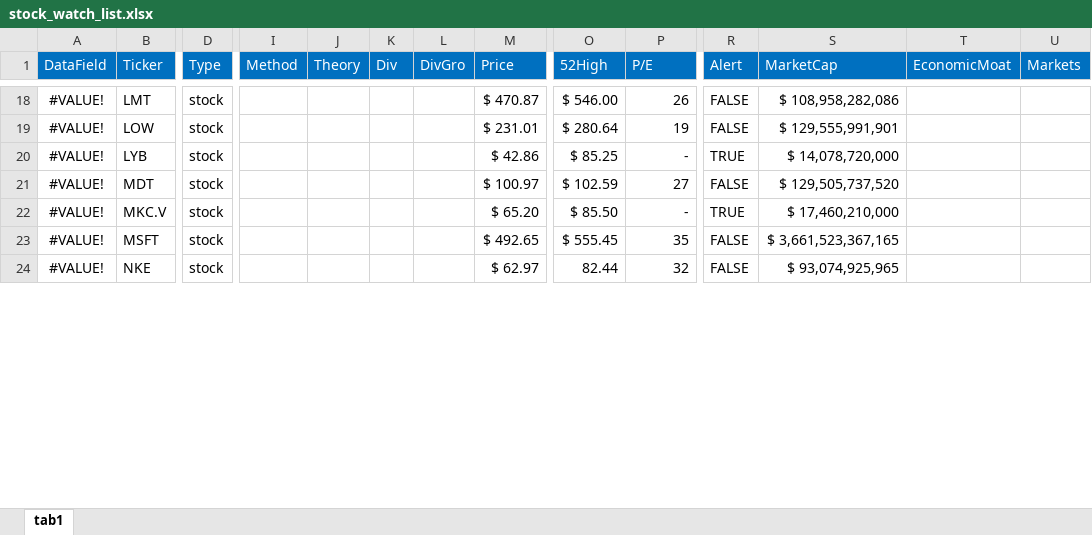
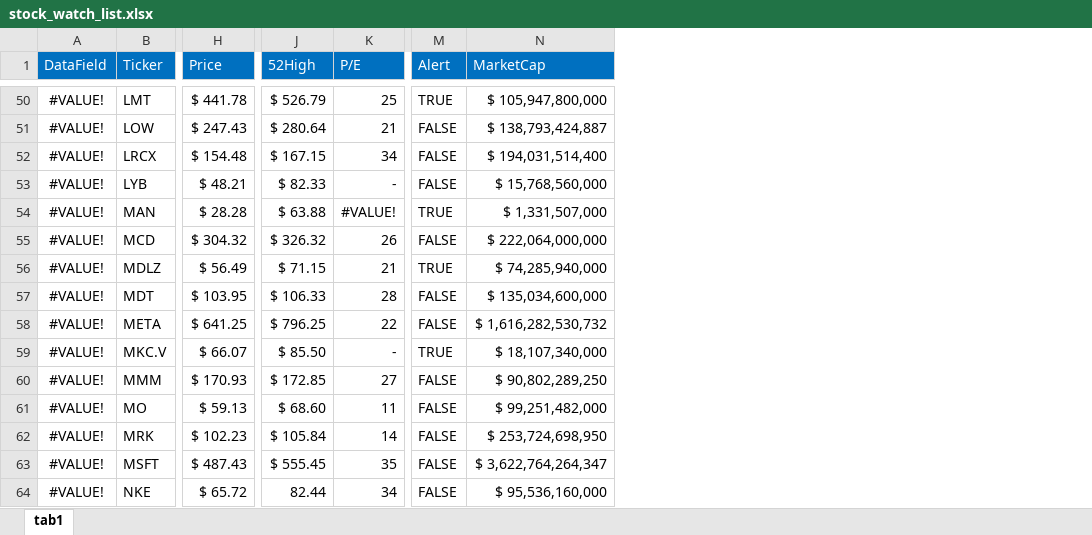
Before and after one commit to harveywargo2/hw2fintools, an Excel workbook: hw2fintools/xlsx/stock_watch_list.xlsx, sheet tab1, drawn as a sheet; only a part is shown, gaps mark what is left out; values as stored, in another font and other column widths than the file's, no borders; conditional formats and table styles not drawn; removed rows and columns are numbered as before the commit, all else as after; rows hold the shown columns only; the diff covers the shown part only; the diff names each change by its address in the sheet, - before the commit and + after, or states it on an @@ line.

```diff
--- a/hw2fintools/xlsx/stock_watch_list.xlsx (sheet tab1)
+++ b/hw2fintools/xlsx/stock_watch_list.xlsx (sheet tab1)
-column D (Type), rows 18-24: all stock
-column I (Method), empty
-column J (Theory), empty
-column K (Div), empty
-column L (DivGro), empty
-column T (EconomicMoat), empty
-column U (Markets), empty
-H50 (Price): $ 470.87
+H50 (Price): $ 441.78
-J50 (52High): $ 546.00
+J50 (52High): $ 526.79
-K50 (P/E): 26
+K50 (P/E): 25
-M50 (Alert): FALSE
+M50 (Alert): TRUE
-N50 (MarketCap): $ 108,958,282,086
+N50 (MarketCap): $ 105,947,800,000
-H51 (Price): $ 231.01
+H51 (Price): $ 247.43
-K51 (P/E): 19
+K51 (P/E): 21
-N51 (MarketCap): $ 129,555,991,901
+N51 (MarketCap): $ 138,793,424,887
+row 52: #VALUE! | LRCX | $ 154.48 | $ 167.15 | 34 | FALSE | $ 194,031,514,400
-H53 (Price): $ 42.86
+H53 (Price): $ 48.21
-J53 (52High): $ 85.25
+J53 (52High): $ 82.33
-M53 (Alert): TRUE
+M53 (Alert): FALSE
-N53 (MarketCap): $ 14,078,720,000
+N53 (MarketCap): $ 15,768,560,000
+row 54: #VALUE! | MAN | $ 28.28 | $ 63.88 | #VALUE! | TRUE | $ 1,331,507,000
+row 55: #VALUE! | MCD | $ 304.32 | $ 326.32 | 26 | FALSE | $ 222,064,000,000
+row 56: #VALUE! | MDLZ | $ 56.49 | $ 71.15 | 21 | TRUE | $ 74,285,940,000
-H57 (Price): $ 100.97
+H57 (Price): $ 103.95
-J57 (52High): $ 102.59
+J57 (52High): $ 106.33
-K57 (P/E): 27
+K57 (P/E): 28
-N57 (MarketCap): $ 129,505,737,520
+N57 (MarketCap): $ 135,034,600,000
+row 58: #VALUE! | META | $ 641.25 | $ 796.25 | 22 | FALSE | $ 1,616,282,530,732
-H59 (Price): $ 65.20
+H59 (Price): $ 66.07
-N59 (MarketCap): $ 17,460,210,000
+N59 (MarketCap): $ 18,107,340,000
+row 60: #VALUE! | MMM | $ 170.93 | $ 172.85 | 27 | FALSE | $ 90,802,289,250
+row 61: #VALUE! | MO | $ 59.13 | $ 68.60 | 11 | FALSE | $ 99,251,482,000
+row 62: #VALUE! | MRK | $ 102.23 | $ 105.84 | 14 | FALSE | $ 253,724,698,950
-H63 (Price): $ 492.65
+H63 (Price): $ 487.43
-N63 (MarketCap): $ 3,661,523,367,165
+N63 (MarketCap): $ 3,622,764,264,347
-H64 (Price): $ 62.97
+H64 (Price): $ 65.72
-K64 (P/E): 32
+K64 (P/E): 34
-N64 (MarketCap): $ 93,074,925,965
+N64 (MarketCap): $ 95,536,160,000
```
Also changed, not shown: 54 added rows, 5 removed rows and 79 edited cells elsewhere in this sheet, 2 other files.
